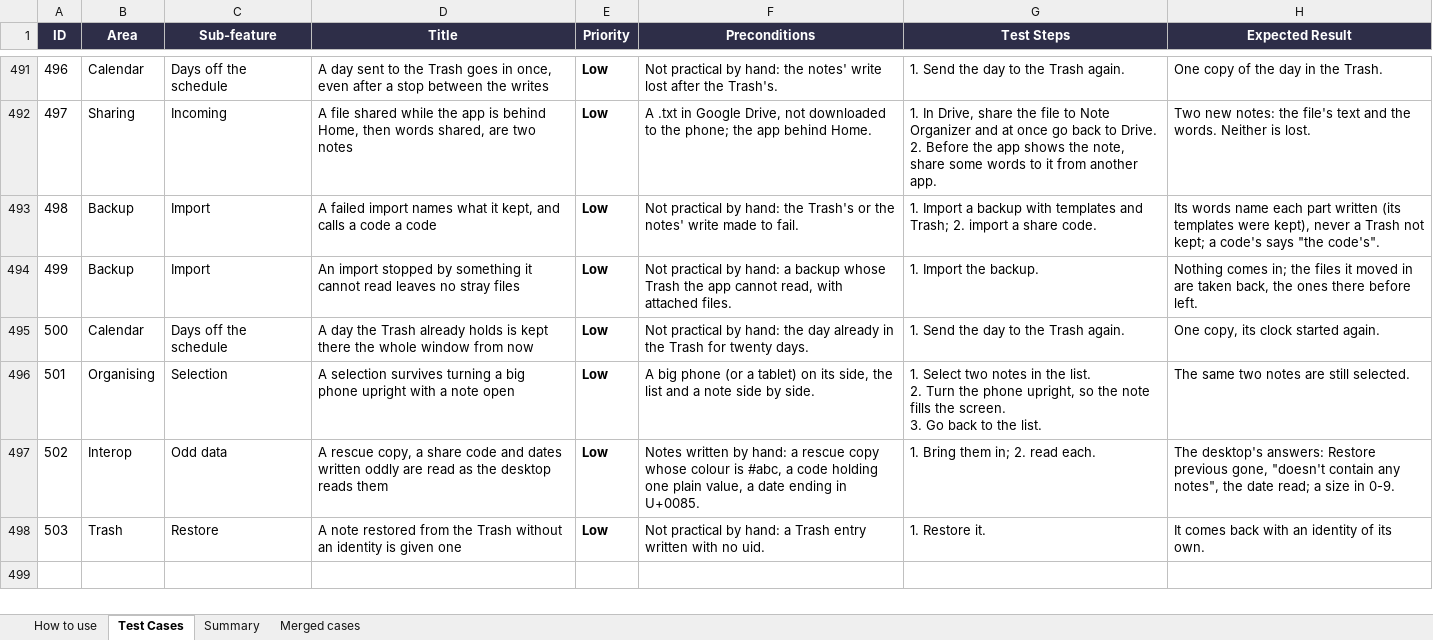
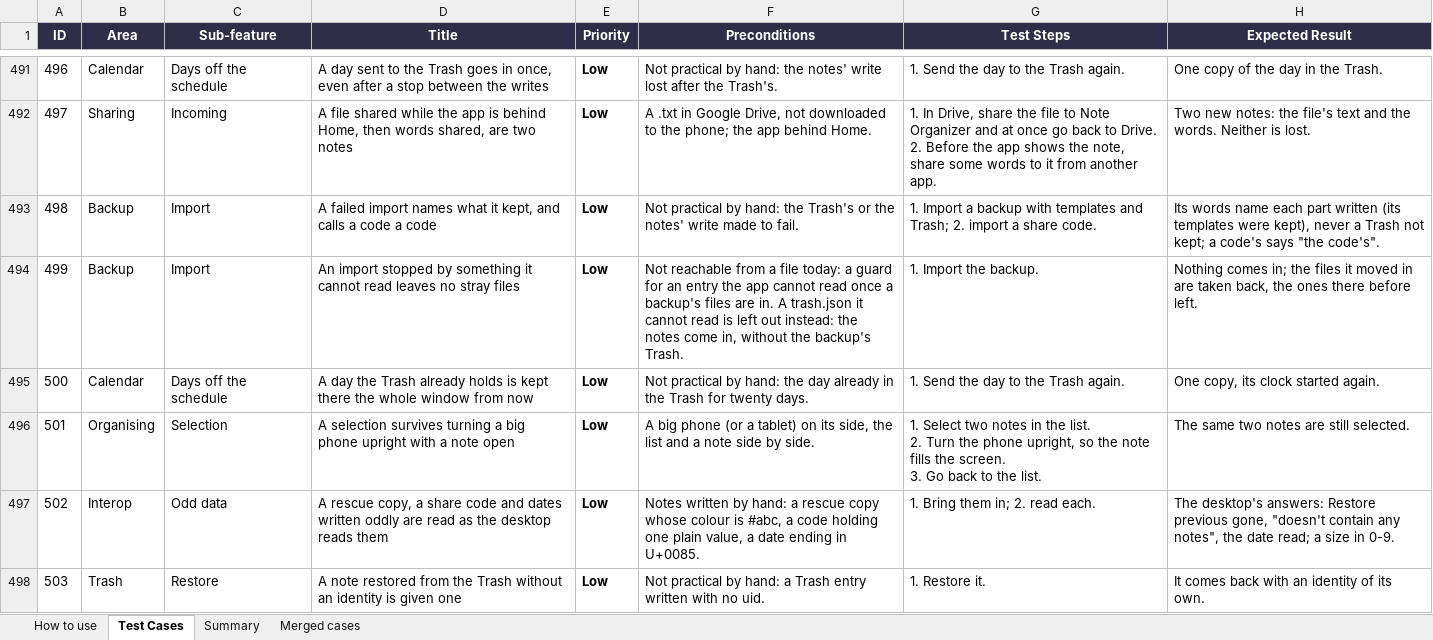
Before and after one commit to AlexandraMoldovan95/noteOrganizerForAndroid, an Excel workbook: qa/NoteOrganizer_Android_TestPlan.xlsx, sheet Test Cases, drawn as a sheet; only a part is shown, gaps mark what is left out; values as stored, in another font and other column widths than the file's, no borders; the diff covers the shown part only; the diff names each change by its address in the sheet, - before the commit and + after, or states it on an @@ line.

```diff
--- a/qa/NoteOrganizer_Android_TestPlan.xlsx (sheet Test Cases)
+++ b/qa/NoteOrganizer_Android_TestPlan.xlsx (sheet Test Cases)
-F494 (Preconditions): Not practical by hand: a backup whose Trash the app cannot read, with attached files.
+F494 (Preconditions): Not reachable from a file today: a guard for an entry the app cannot read once a backup's files are in. A trash.json it cannot read is left out instead: the notes come in, without the backup's Trash.
```
Also changed, not shown: 4 added rows elsewhere in this sheet, 3 other files.
